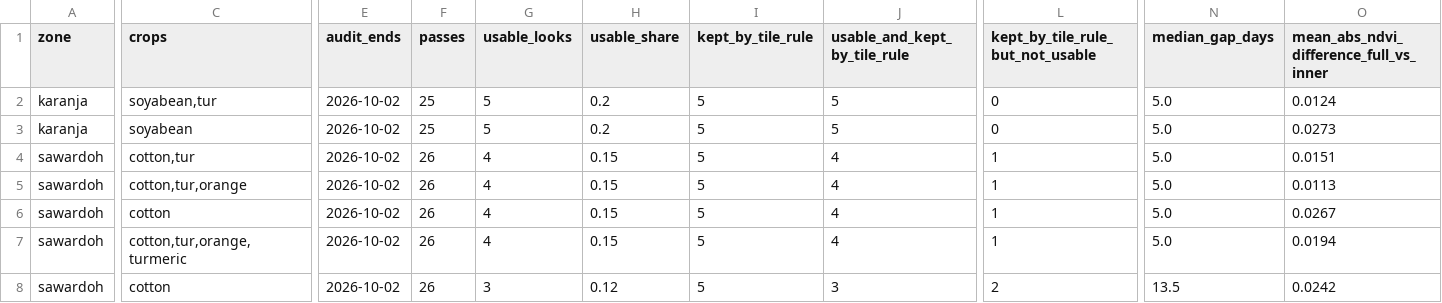
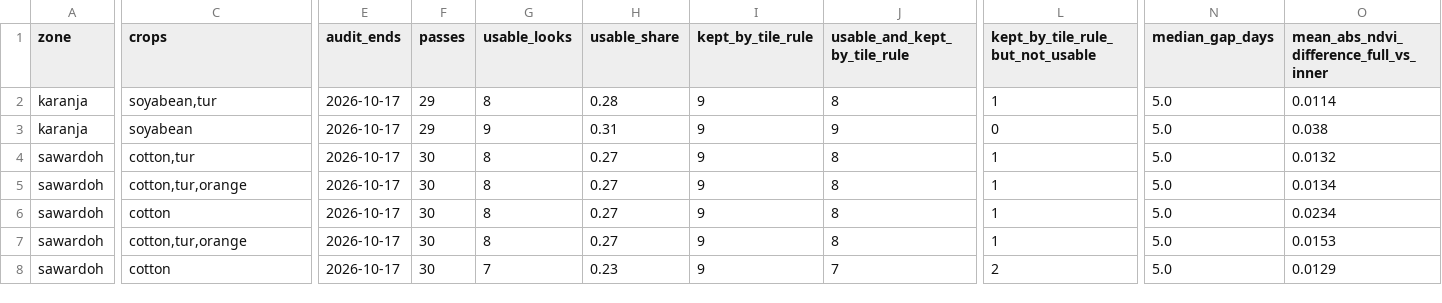
Before and after one commit to sakshimaske303-commits/ROOTS-AND-REFLECTANCE, a CSV file: output/observability_by_field.csv, drawn as a sheet; only a part is shown, gaps mark what is left out; the diff names each change by its address in the sheet, - before the commit and + after, or states it on an @@ line.

```diff
--- a/output/observability_by_field.csv
+++ b/output/observability_by_field.csv
-E2:E8 (audit_ends): 2026-10-02
+E2:E8 (audit_ends): 2026-10-17
-F2:F3 (passes): 25
+F2:F3 (passes): 29
-G2 (usable_looks): 5
+G2 (usable_looks): 8
-H2 (usable_share): 0.2
+H2 (usable_share): 0.28
-I2:I8 (kept_by_tile_rule): 5
+I2:I8 (kept_by_tile_rule): 9
-J2 (usable_and_kept_by_tile_rule): 5
+J2 (usable_and_kept_by_tile_rule): 8
-L2 (kept_by_tile_rule_but_not_usable): 0
+L2 (kept_by_tile_rule_but_not_usable): 1
-O2: 0.0124
+O2: 0.0114
-G3 (usable_looks): 5
+G3 (usable_looks): 9
-H3 (usable_share): 0.2
+H3 (usable_share): 0.31
-J3 (usable_and_kept_by_tile_rule): 5
+J3 (usable_and_kept_by_tile_rule): 9
-O3: 0.0273
+O3: 0.038
-F4:F8 (passes): 26
+F4:F8 (passes): 30
-G4:G7 (usable_looks): 4
+G4:G7 (usable_looks): 8
-H4:H7 (usable_share): 0.15
+H4:H7 (usable_share): 0.27
-J4:J7 (usable_and_kept_by_tile_rule): 4
+J4:J7 (usable_and_kept_by_tile_rule): 8
-O4: 0.0151
+O4: 0.0132
-O5: 0.0113
+O5: 0.0134
-O6: 0.0267
+O6: 0.0234
-C7 (crops): cotton,tur,orange,turmeric
+C7 (crops): cotton,tur,orange
-O7: 0.0194
+O7: 0.0153
-G8 (usable_looks): 3
+G8 (usable_looks): 7
-H8 (usable_share): 0.12
+H8 (usable_share): 0.23
-J8 (usable_and_kept_by_tile_rule): 3
+J8 (usable_and_kept_by_tile_rule): 7
-N8 (median_gap_days): 13.5
+N8 (median_gap_days): 5.0
-O8: 0.0242
+O8: 0.0129
```
Also changed, not shown: data/farm_ledger.csv, data/farmer_feedback.csv, 57 other files.
